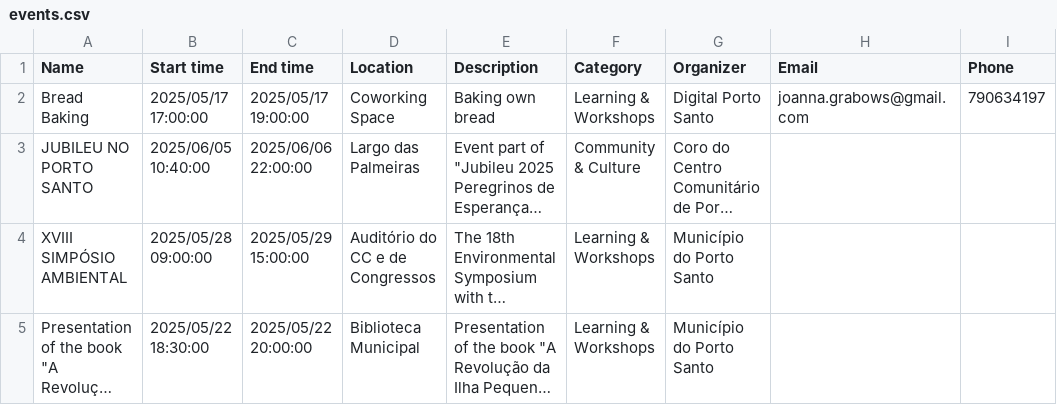
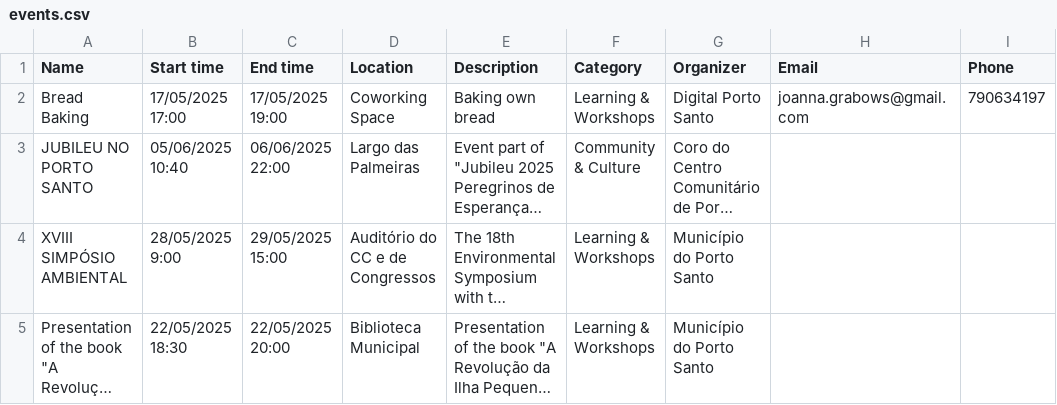
Before and after one commit to zewelor/ps_events, a CSV file: events.csv, drawn as a sheet; only a part is shown; long unchanged cells end in …; the diff names each change by its address in the sheet, - before the commit and + after, or states it on an @@ line.

```diff
--- a/events.csv
+++ b/events.csv
-B2 (Start time): 2025/05/17 17:00:00
+B2 (Start time): 17/05/2025 17:00
-C2 (End time): 2025/05/17 19:00:00
+C2 (End time): 17/05/2025 19:00
-B3 (Start time): 2025/06/05 10:40:00
+B3 (Start time): 05/06/2025 10:40
-C3 (End time): 2025/06/06 22:00:00
+C3 (End time): 06/06/2025 22:00
-B4 (Start time): 2025/05/28 09:00:00
+B4 (Start time): 28/05/2025 9:00
-C4 (End time): 2025/05/29 15:00:00
+C4 (End time): 29/05/2025 15:00
-B5 (Start time): 2025/05/22 18:30:00
+B5 (Start time): 22/05/2025 18:30
-C5 (End time): 2025/05/22 20:00:00
+C5 (End time): 22/05/2025 20:00
```
Also changed, not shown: 12 other files.
